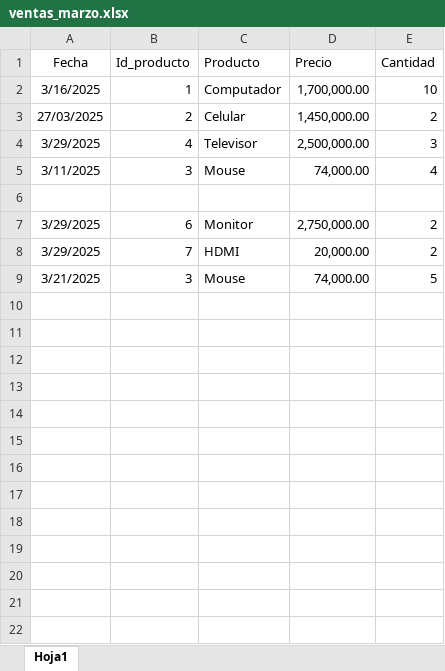
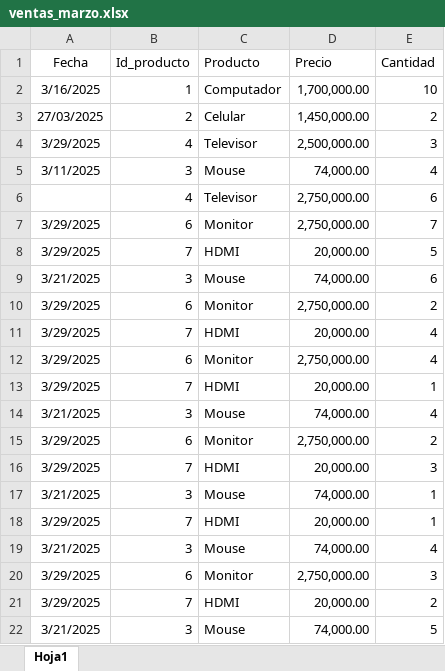
Before and after one commit to Vicrq06/Sales-report-automation, an Excel workbook: data/Raw/ventas_marzo.xlsx, sheet Hoja1, drawn as a sheet; values as stored, in another font and other column widths than the file's, no borders; the diff names each change by its address in the sheet, - before the commit and + after, or states it on an @@ line.

Commit message:
Cambios en datasets, y eliminacion de outputs

```diff
--- a/data/Raw/ventas_marzo.xlsx (sheet Hoja1)
+++ b/data/Raw/ventas_marzo.xlsx (sheet Hoja1)
-row 6: (empty)
+row 6:  | 4 | Televisor | 2,750,000.00 | 6
+row 7: 3/29/2025 | 6 | Monitor | 2,750,000.00 | 7
+row 8: 3/29/2025 | 7 | HDMI | 20,000.00 | 5
+row 9: 3/21/2025 | 3 | Mouse | 74,000.00 | 6
+row 11: 3/29/2025 | 7 | HDMI | 20,000.00 | 4
+row 12: 3/29/2025 | 6 | Monitor | 2,750,000.00 | 4
+row 13: 3/29/2025 | 7 | HDMI | 20,000.00 | 1
+row 14: 3/21/2025 | 3 | Mouse | 74,000.00 | 4
+row 15: 3/29/2025 | 6 | Monitor | 2,750,000.00 | 2
+row 16: 3/29/2025 | 7 | HDMI | 20,000.00 | 3
+row 17: 3/21/2025 | 3 | Mouse | 74,000.00 | 1
+row 18: 3/29/2025 | 7 | HDMI | 20,000.00 | 1
+row 19: 3/21/2025 | 3 | Mouse | 74,000.00 | 4
+row 20: 3/29/2025 | 6 | Monitor | 2,750,000.00 | 3
```
Also changed, not shown: data/Raw/ventas_enero.xlsx, data/Raw/ventas_febrero.xlsx, 3 other files.
